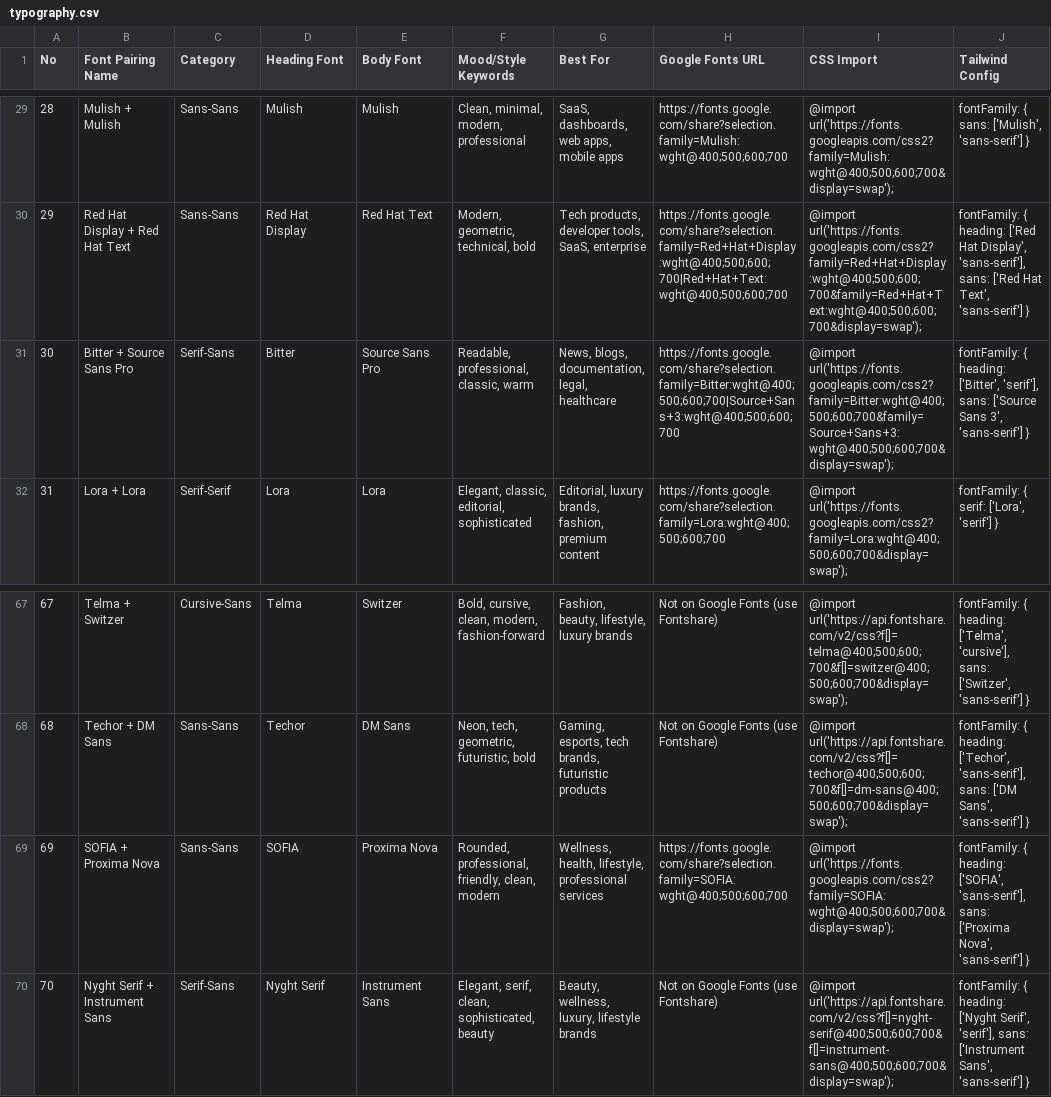
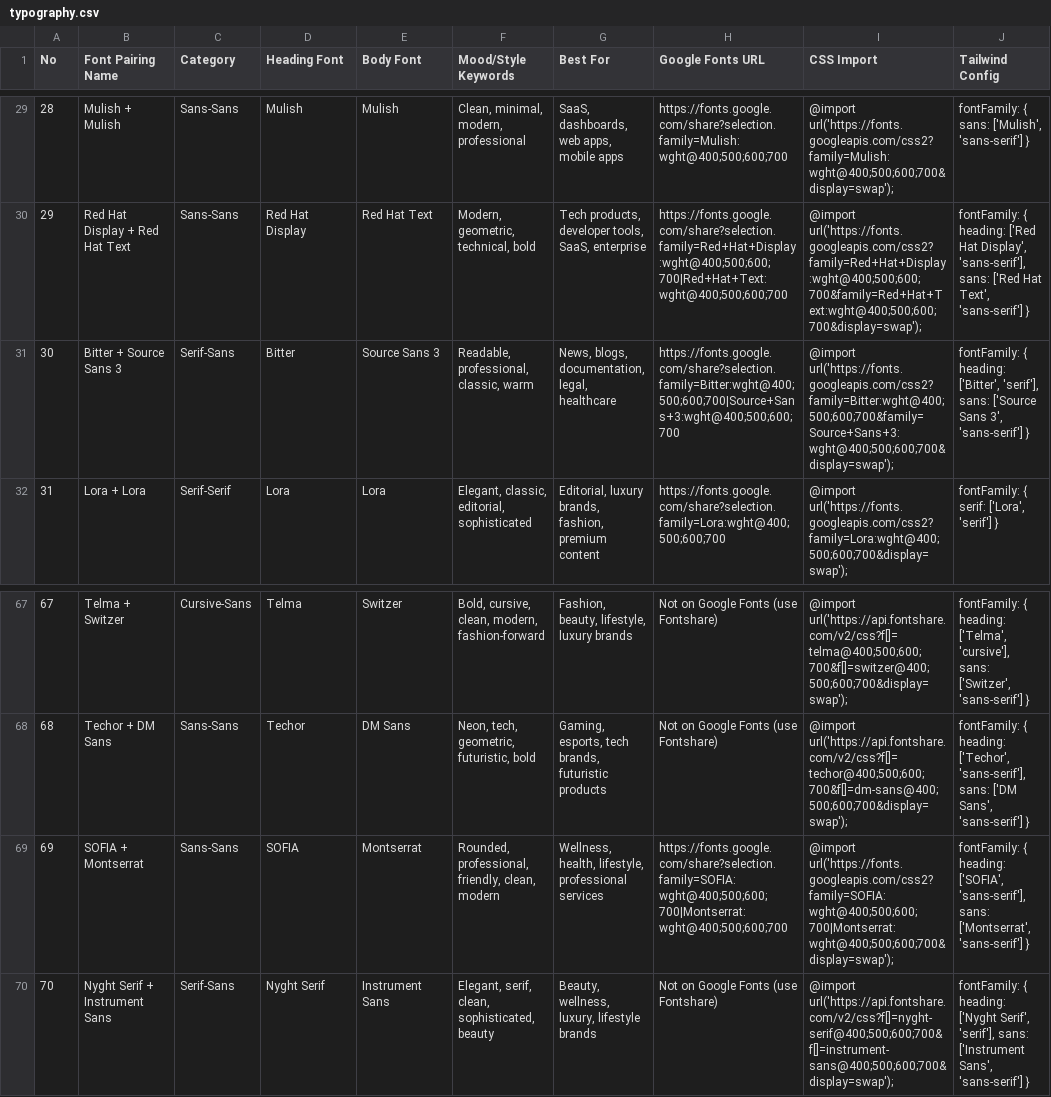
Before and after one commit to CyebRageAnonymuos/ui-ux-cr, a CSV file: data/typography.csv, drawn as a sheet; only a part is shown, gaps mark what is left out; the diff names each change by its address in the sheet, - before the commit and + after, or states it on an @@ line.

Commit message:
Add files via upload

```diff
--- a/data/typography.csv
+++ b/data/typography.csv
-B31 (Font Pairing Name): Bitter + Source Sans Pro
+B31 (Font Pairing Name): Bitter + Source Sans 3
-E31 (Body Font): Source Sans Pro
+E31 (Body Font): Source Sans 3
-B69 (Font Pairing Name): SOFIA + Proxima Nova
+B69 (Font Pairing Name): SOFIA + Montserrat
-E69 (Body Font): Proxima Nova
+E69 (Body Font): Montserrat
-H69 (Google Fonts URL): https://fonts.google.com/share?selection.family=SOFIA:wght@400;500;600;700
+H69 (Google Fonts URL): https://fonts.google.com/share?selection.family=SOFIA:wght@400;500;600;700|Montserrat:wght@400;500;600;700
-I69 (CSS Import): @import url('https://fonts.googleapis.com/css2?family=SOFIA:wght@400;500;600;700&display=swap');
+I69 (CSS Import): @import url('https://fonts.googleapis.com/css2?family=SOFIA:wght@400;500;600;700|Montserrat:wght@400;500;600;700&display=swap');
-J69 (Tailwind Config): …'sans-serif'], sans: ['Proxima Nova', 'sans-serif'] }
+J69 (Tailwind Config): …'sans-serif'], sans: ['Montserrat', 'sans-serif'] }
```
